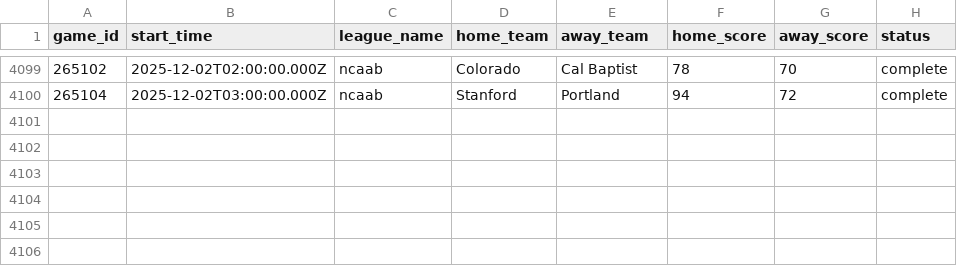
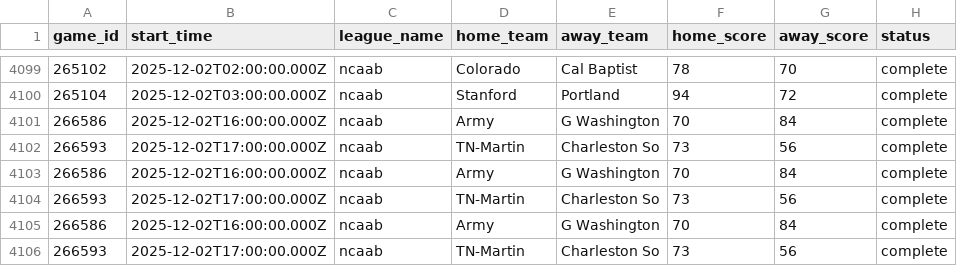
Before and after one commit to aaroncolesmith/llm_betting_model, a CSV file: data/evaluated/ncaab_game_results.csv, drawn as a sheet; only a part is shown, gaps mark what is left out.

Commit message:
Update data

```diff
--- a/data/evaluated/ncaab_game_results.csv
+++ b/data/evaluated/ncaab_game_results.csv
@@ -4100 +4100,7 @@ game_id,start_time,league_name,home_team,away_team,home_score,away_score,status
 265104,2025-12-02T03:00:00.000Z,ncaab,Stanford,Portland,94,72,complete
+266586,2025-12-02T16:00:00.000Z,ncaab,Army ,G Washington,70,84,complete
+266593,2025-12-02T17:00:00.000Z,ncaab,TN-Martin,Charleston So,73,56,complete
+266586,2025-12-02T16:00:00.000Z,ncaab,Army ,G Washington,70,84,complete
+266593,2025-12-02T17:00:00.000Z,ncaab,TN-Martin,Charleston So,73,56,complete
+266586,2025-12-02T16:00:00.000Z,ncaab,Army ,G Washington,70,84,complete
+266593,2025-12-02T17:00:00.000Z,ncaab,TN-Martin,Charleston So,73,56,complete
```
